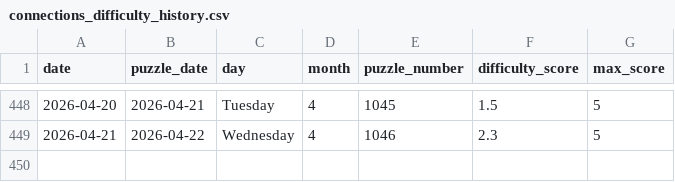
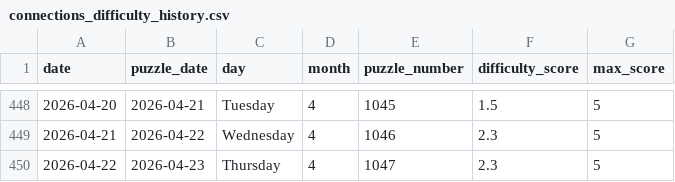
Before and after one commit to EricSev/connections_difficulty_scraper, a CSV file: data/connections_difficulty_history.csv, drawn as a sheet; only a part is shown, gaps mark what is left out; the diff names each change by its address in the sheet, - before the commit and + after, or states it on an @@ line.

```diff
--- a/data/connections_difficulty_history.csv
+++ b/data/connections_difficulty_history.csv
+row 450: 2026-04-22 | 2026-04-23 | Thursday | 4 | 1047 | 2.3 | 5
```
Also changed, not shown: data/connections_difficulty_daily.csv, data/connections_difficulty_four_day.csv, 3 other files.
